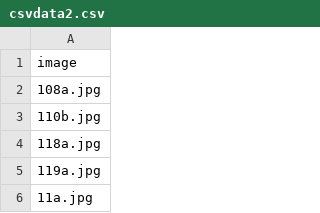
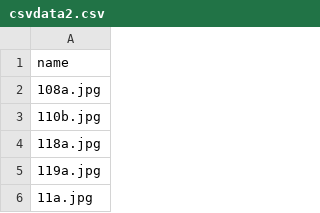
Before and after one commit to simonnyc/622facial_expression-data-test-, a CSV file: csvdata2.csv, drawn as a sheet; only a part is shown.

Commit message:
Add files via upload
using name

```diff
--- a/csvdata2.csv
+++ b/csvdata2.csv
@@ -1,2 +1,2 @@
-image
+name
 108a.jpg
```
